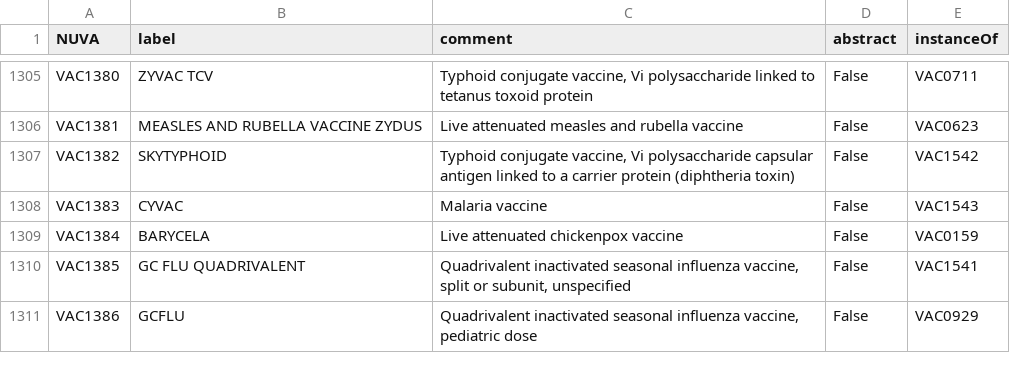
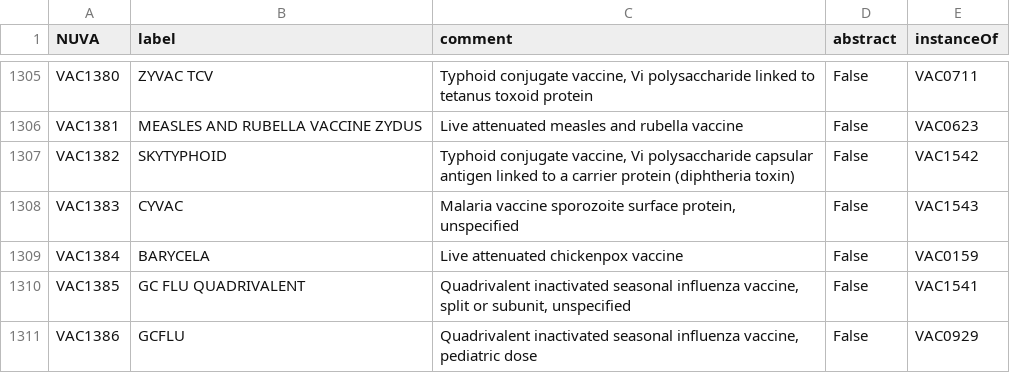
Before and after one commit to IVC-NUVA/NUVA, a CSV file: Exports/CSV/nuva_vaccines_de.csv, drawn as a sheet; only a part is shown, gaps mark what is left out; the diff covers the shown part only.

```diff
--- a/Exports/CSV/nuva_vaccines_de.csv
+++ b/Exports/CSV/nuva_vaccines_de.csv
@@ -1308,3 +1308,3 @@ VAC1381,MEASLES AND RUBELLA VACCINE ZYDUS,Live attenuated measles and rubella va
 VAC1382,SKYTYPHOID,"Typhoid conjugate vaccine, Vi polysaccharide capsular antigen linked to a carrier protein (diphtheria toxin)",False,VAC1542
-VAC1383,CYVAC,Malaria vaccine,False,VAC1543
+VAC1383,CYVAC,"Malaria vaccine sporozoite surface protein, unspecified",False,VAC1543
 VAC1384,BARYCELA,Live attenuated chickenpox vaccine,False,VAC0159
```
Also changed, not shown: 1 added row and 6 edited cells elsewhere in this file, Exports/CSV/nuva_vaccines_el.csv, Exports/CSV/nuva_vaccines_en.csv, 16 other files.
